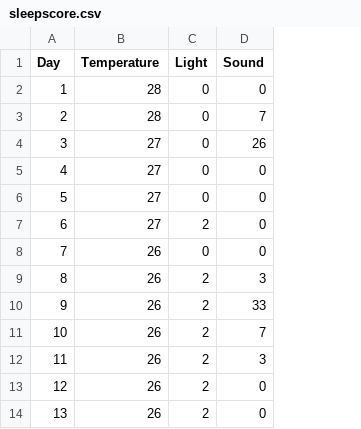
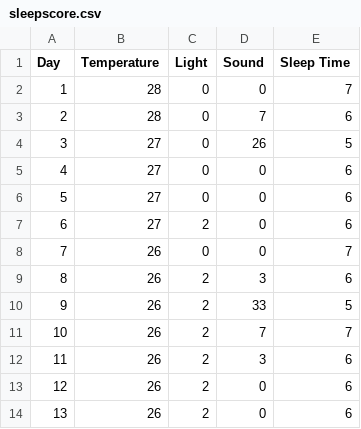
Before and after one commit to annalangan100/microbitProject, a CSV file: sleepscore.csv, drawn as a sheet; only a part is shown; the diff names each change by its address in the sheet, - before the commit and + after, or states it on an @@ line.

```diff
--- a/sleepscore.csv
+++ b/sleepscore.csv
+column E (Sleep Time), rows 2-14: 7 | 6 | 5 | 6 | 6 | 6 | 7 | 6 | 5 | 7 | 6 | 6 | 6
```
Also changed, not shown: 1 other file.
